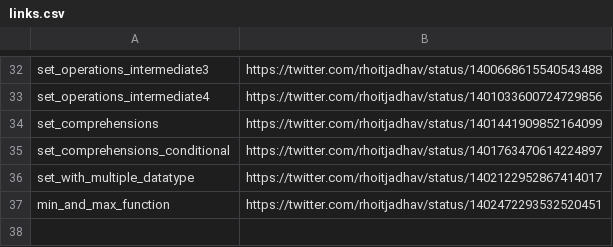
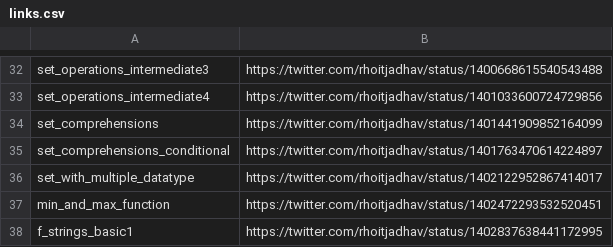
Before and after one commit to rhoitjadhav/python-twitter-posts, a CSV file: links.csv, drawn as a sheet; only a part is shown, gaps mark what is left out.

Commit message:
F-Strings Basic 1 twitter link

```diff
--- a/links.csv
+++ b/links.csv
@@ -37 +37,2 @@ set_with_multiple_datatype, https://twitter.com/rhoitjadhav/status/1402122952867
 min_and_max_function, https://twitter.com/rhoitjadhav/status/1402472293532520451
+f_strings_basic1, https://twitter.com/rhoitjadhav/status/1402837638441172995
```
